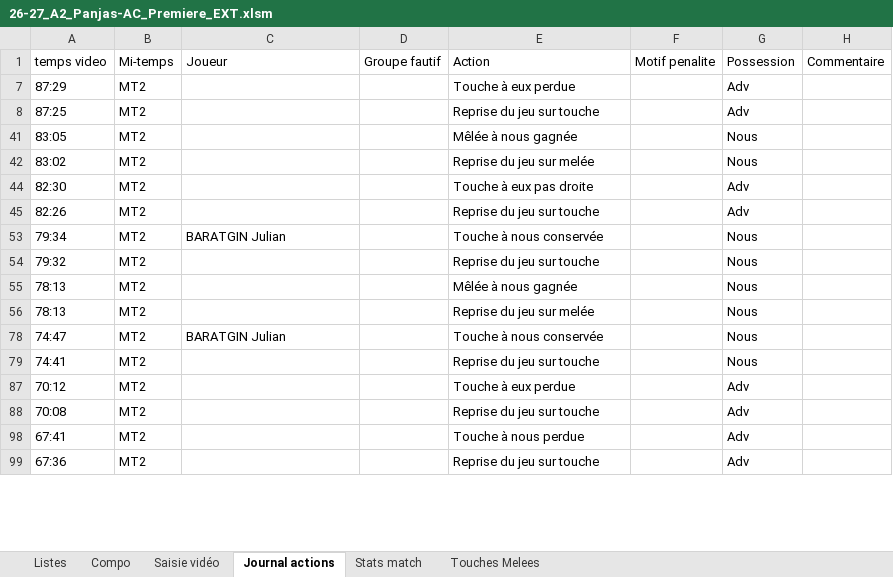
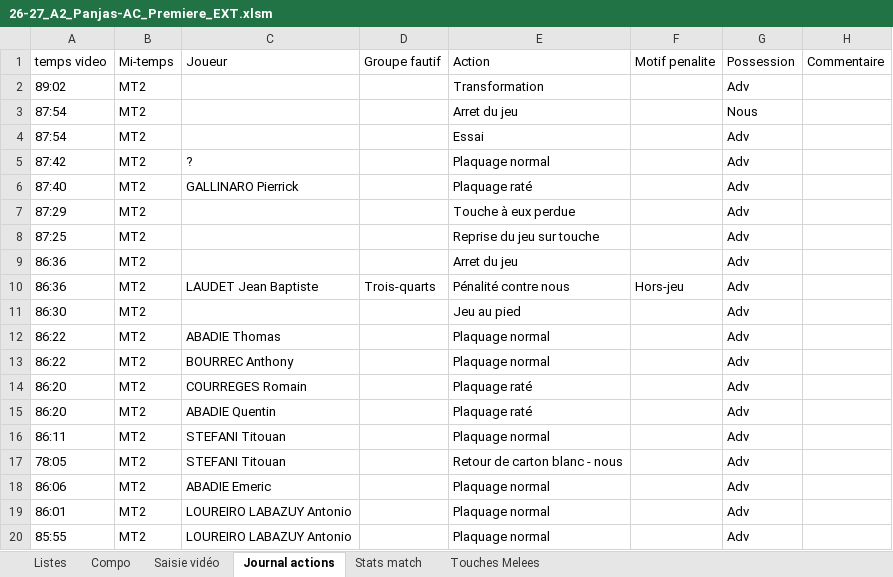
Before and after one commit to Bastien-32/RugbyStatsVeo, an Excel workbook: Matchs/26-27_A2_Panjas-AC_Premiere_EXT.xlsm, sheet Journal actions, drawn as a sheet; only a part is shown; the shorter side is filled out with more unchanged rows; values as stored, in another font and other column widths than the file's, no cell formats; table styles not drawn; the diff covers the shown part only; the diff names each change by its address in the sheet, - before the commit and + after, or states it on an @@ line.

```diff
--- a/Matchs/26-27_A2_Panjas-AC_Premiere_EXT.xlsm (sheet Journal actions)
+++ b/Matchs/26-27_A2_Panjas-AC_Premiere_EXT.xlsm (sheet Journal actions)
@@ row 2 unhidden: 89:02 | MT2 |  |  | Transformation |  | Adv @@
@@ row 3 unhidden: 87:54 | MT2 |  |  | Arret du jeu |  | Nous @@
@@ row 4 unhidden: 87:54 | MT2 |  |  | Essai |  | Adv @@
@@ row 5 unhidden: 87:42 | MT2 | ? |  | Plaquage normal |  | Adv @@
@@ row 6 unhidden: 87:40 | MT2 | GALLINARO Pierrick |  | Plaquage raté |  | Adv @@
@@ row 9 unhidden: 86:36 | MT2 |  |  | Arret du jeu |  | Adv @@
@@ row 10 unhidden: 86:36 | MT2 | LAUDET Jean Baptiste | Trois-quarts | Pénalité contre nous | Hors-jeu | Adv @@
@@ row 11 unhidden: 86:30 | MT2 |  |  | Jeu au pied |  | Adv @@
@@ row 12 unhidden: 86:22 | MT2 | ABADIE Thomas |  | Plaquage normal |  | Adv @@
@@ row 13 unhidden: 86:22 | MT2 | BOURREC Anthony |  | Plaquage normal |  | Adv @@
@@ row 14 unhidden: 86:20 | MT2 | COURREGES Romain |  | Plaquage raté |  | Adv @@
@@ row 15 unhidden: 86:20 | MT2 | ABADIE Quentin |  | Plaquage raté |  | Adv @@
@@ row 16 unhidden: 86:11 | MT2 | STEFANI Titouan |  | Plaquage normal |  | Adv @@
@@ row 17 unhidden: 78:05 | MT2 | STEFANI Titouan |  | Retour de carton blanc - nous |  | Adv @@
@@ row 18 unhidden: 86:06 | MT2 | ABADIE Emeric |  | Plaquage normal |  | Adv @@
@@ row 19 unhidden: 86:01 | MT2 | LOUREIRO LABAZUY Antonio |  | Plaquage normal |  | Adv @@
@@ row 20 unhidden: 85:55 | MT2 | LOUREIRO LABAZUY Antonio |  | Plaquage normal |  | Adv @@
```
Also changed, not shown: 339 hidden or unhidden rows elsewhere in this sheet, sheet Saisie vidéo, cell formats, hidden cells, Matchs/26-27_A1_US-Portet_Premiere_DOM.xlsm, Matchs/26-27_A3_US-Eauze-Gondrin_Premiere_DOM.xlsm, 10 other files.
